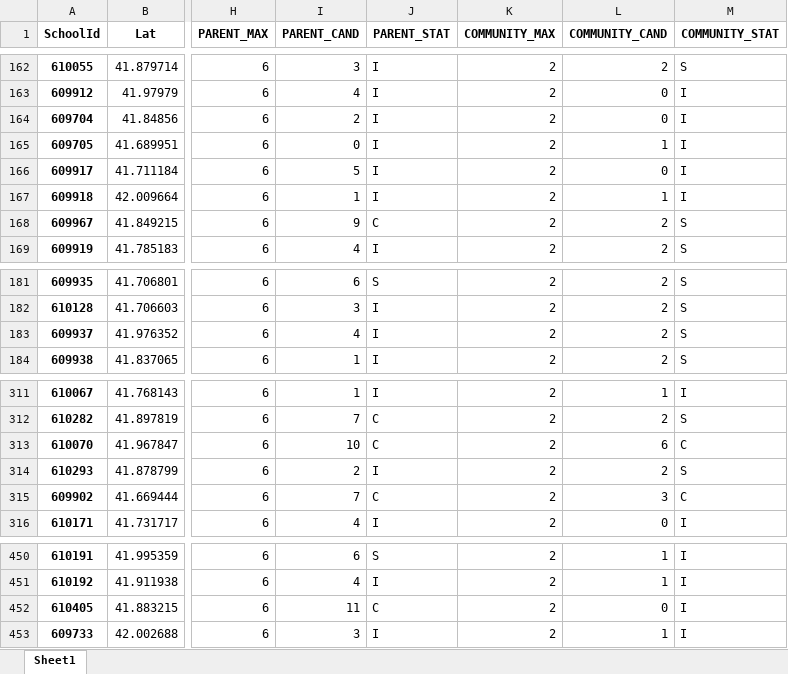
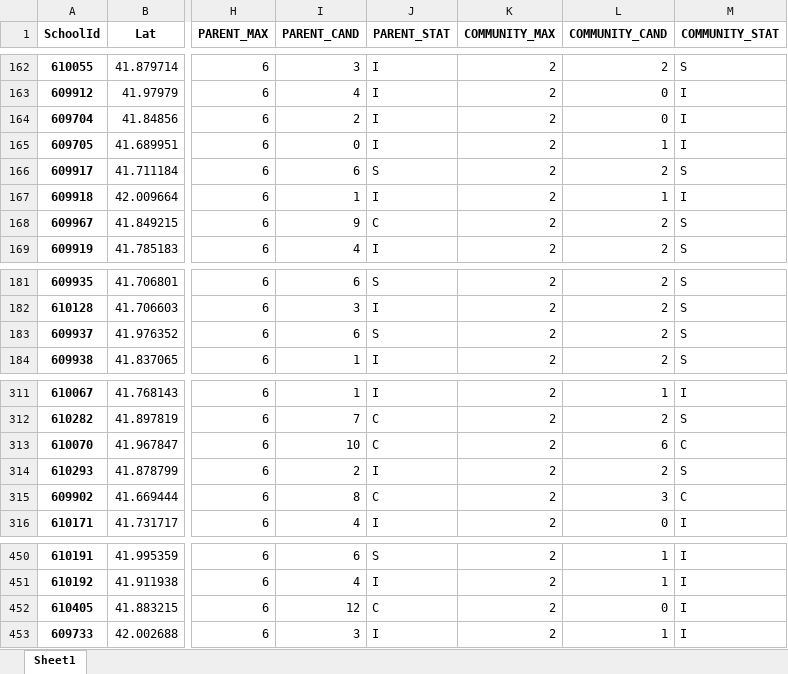
Before and after one commit to cpsdata/lsc_election_results, an Excel workbook: data/results/lsc_vacancies_2022.xlsx, sheet Sheet1, drawn as a sheet; only a part is shown, gaps mark what is left out; values as stored, in another font and other column widths than the file's, no borders; the diff names each change by its address in the sheet, - before the commit and + after, or states it on an @@ line.

```diff
--- a/data/results/lsc_vacancies_2022.xlsx (sheet Sheet1)
+++ b/data/results/lsc_vacancies_2022.xlsx (sheet Sheet1)
-I166 (PARENT_CAND): 5
+I166 (PARENT_CAND): 6
-J166 (PARENT_STAT): I
+J166 (PARENT_STAT): S
-L166 (COMMUNITY_CAND): 0
+L166 (COMMUNITY_CAND): 2
-M166 (COMMUNITY_STAT): I
+M166 (COMMUNITY_STAT): S
-I183 (PARENT_CAND): 4
+I183 (PARENT_CAND): 6
-J183 (PARENT_STAT): I
+J183 (PARENT_STAT): S
-I315 (PARENT_CAND): 7
+I315 (PARENT_CAND): 8
-I452 (PARENT_CAND): 11
+I452 (PARENT_CAND): 12
```
Also changed, not shown: data/results/lsc_results_2022.xlsx, 4 other files.
